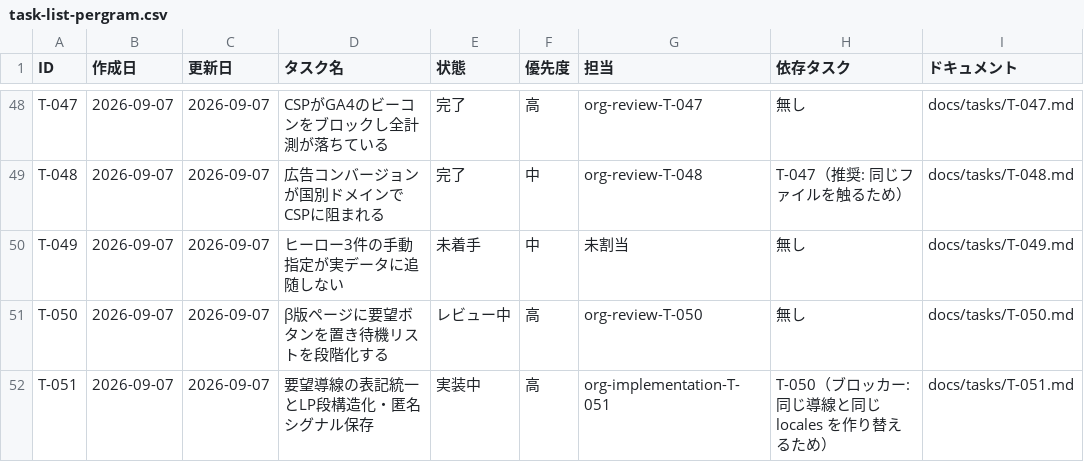
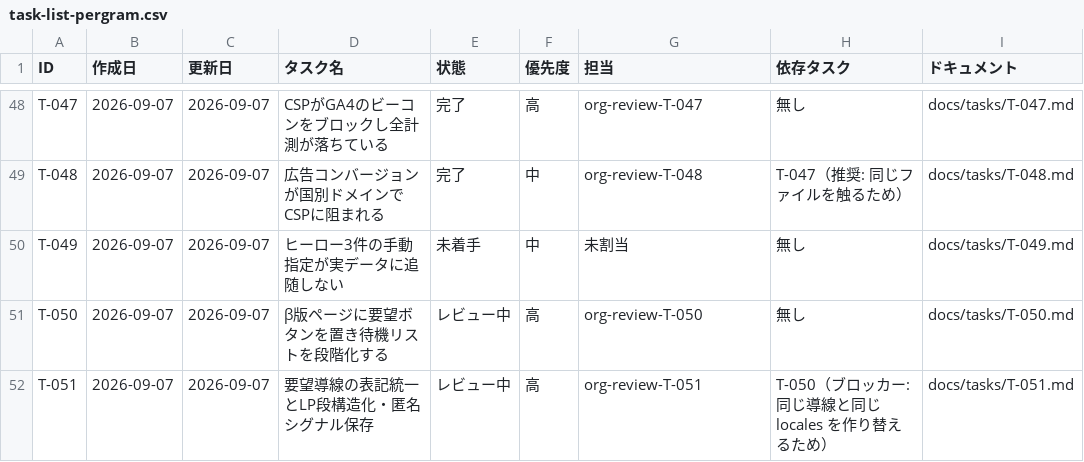
Before and after one commit to umiji/pergram, a CSV file: docs/task-list-pergram.csv, drawn as a sheet; only a part is shown, gaps mark what is left out.

```diff
--- a/docs/task-list-pergram.csv
+++ b/docs/task-list-pergram.csv
@@ -51,2 +51,2 @@ T-049,2026-09-07,2026-09-07,ヒーロー3件の手動指定が実データに追
 T-050,2026-09-07,2026-09-07,β版ページに要望ボタンを置き待機リストを段階化する,レビュー中,高,org-review-T-050,無し,docs/tasks/T-050.md
-T-051,2026-09-07,2026-09-07,要望導線の表記統一とLP段構造化・匿名シグナル保存,実装中,高,org-implementation-T-051,T-050（ブロッカー: 同じ導線と同じ locales を作り替えるため）,docs/tasks/T-051.md
+T-051,2026-09-07,2026-09-07,要望導線の表記統一とLP段構造化・匿名シグナル保存,レビュー中,高,org-review-T-051,T-050（ブロッカー: 同じ導線と同じ locales を作り替えるため）,docs/tasks/T-051.md
```
Also changed, not shown: docs/token-usage-pergram.csv, 1 other file.
